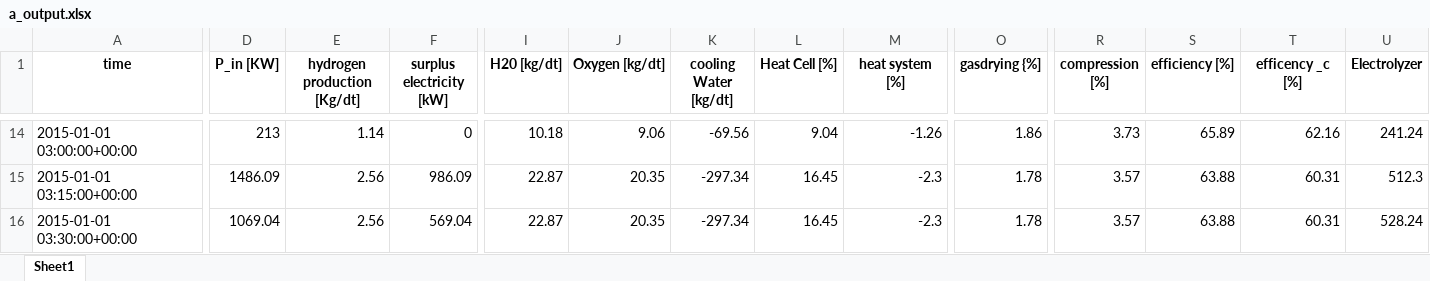
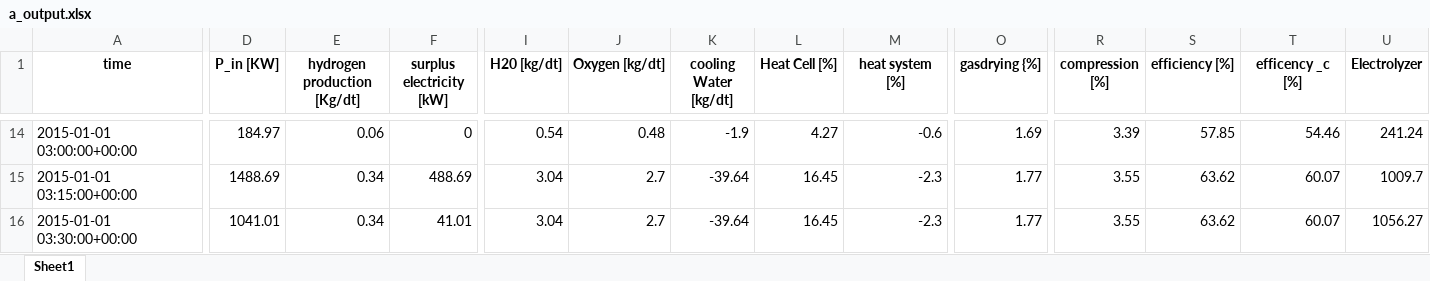
Before and after one commit to lilseigo/vpplib, an Excel workbook: vpplib/a_output.xlsx, sheet Sheet1, drawn as a sheet; only a part is shown, gaps mark what is left out; values as stored, in another font and other column widths than the file's, no borders; the diff covers the shown part only; the diff names each change by its address in the sheet, - before the commit and + after, or states it on an @@ line.

```diff
--- a/vpplib/a_output.xlsx (sheet Sheet1)
+++ b/vpplib/a_output.xlsx (sheet Sheet1)
-D14 (P_in [KW]): 213
+D14 (P_in [KW]): 184.97
-E14 (hydrogen production [Kg/dt]): 1.14
+E14 (hydrogen production [Kg/dt]): 0.06
-I14 (H20 [kg/dt]): 10.18
+I14 (H20 [kg/dt]): 0.54
-J14 (Oxygen [kg/dt]): 9.06
+J14 (Oxygen [kg/dt]): 0.48
-K14 (cooling Water [kg/dt]): -69.56
+K14 (cooling Water [kg/dt]): -1.9
-L14 (Heat Cell [%]): 9.04
+L14 (Heat Cell [%]): 4.27
-M14 (heat system [%]): -1.26
+M14 (heat system [%]): -0.6
-O14 (gasdrying {%]): 1.86
+O14 (gasdrying {%]): 1.69
-R14 (compression [%]): 3.73
+R14 (compression [%]): 3.39
-S14 (efficiency [%]): 65.89
+S14 (efficiency [%]): 57.85
-T14 (efficency _c [%]): 62.16
+T14 (efficency _c [%]): 54.46
-D15 (P_in [KW]): 1486.09
+D15 (P_in [KW]): 1488.69
-E15:E16 (hydrogen production [Kg/dt]): 2.56
+E15:E16 (hydrogen production [Kg/dt]): 0.34
-F15 (surplus electricity [kW]): 986.09
+F15 (surplus electricity [kW]): 488.69
-I15:I16 (H20 [kg/dt]): 22.87
+I15:I16 (H20 [kg/dt]): 3.04
-J15:J16 (Oxygen [kg/dt]): 20.35
+J15:J16 (Oxygen [kg/dt]): 2.7
-K15:K16 (cooling Water [kg/dt]): -297.34
+K15:K16 (cooling Water [kg/dt]): -39.64
-O15:O16 (gasdrying {%]): 1.78
+O15:O16 (gasdrying {%]): 1.77
-R15:R16 (compression [%]): 3.57
+R15:R16 (compression [%]): 3.55
-S15:S16 (efficiency [%]): 63.88
+S15:S16 (efficiency [%]): 63.62
-T15:T16 (efficency _c [%]): 60.31
+T15:T16 (efficency _c [%]): 60.07
-U15 (Electrolyzer): 512.3
+U15 (Electrolyzer): 1009.7
-D16 (P_in [KW]): 1069.04
+D16 (P_in [KW]): 1041.01
-F16 (surplus electricity [kW]): 569.04
+F16 (surplus electricity [kW]): 41.01
-U16 (Electrolyzer): 528.24
+U16 (Electrolyzer): 1056.27
```
Also changed, not shown: 529 edited cells elsewhere in this sheet, 4 other files.
